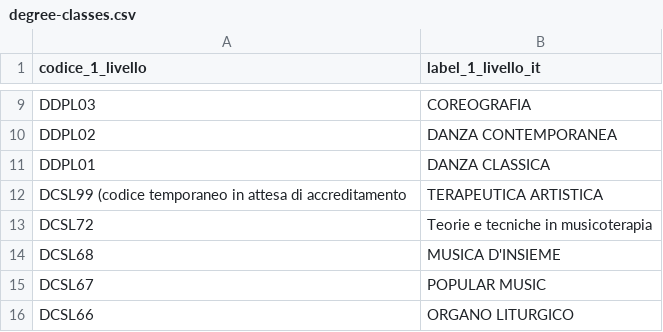
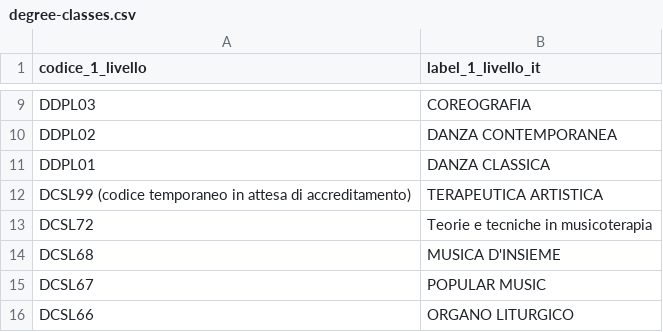
Before and after one commit to istat/ts-ontologie-vocabolari-controllati, a CSV file: VocabolariControllati/classifications-for-mur/degree-classes/degree-classes.csv, drawn as a sheet; only a part is shown, gaps mark what is left out.

Commit message:
Update degree-classes

```diff
--- a/VocabolariControllati/classifications-for-mur/degree-classes/degree-classes.csv
+++ b/VocabolariControllati/classifications-for-mur/degree-classes/degree-classes.csv
@@ -11,3 +11,3 @@
 "DDPL01","DANZA CLASSICA"
-"DCSL99 (codice temporaneo in attesa di accreditamento","TERAPEUTICA ARTISTICA"
+"DCSL99 (codice temporaneo in attesa di accreditamento)","TERAPEUTICA ARTISTICA"
 "DCSL72","Teorie e tecniche in musicoterapia"
```
Also changed, not shown: 1 other file.
